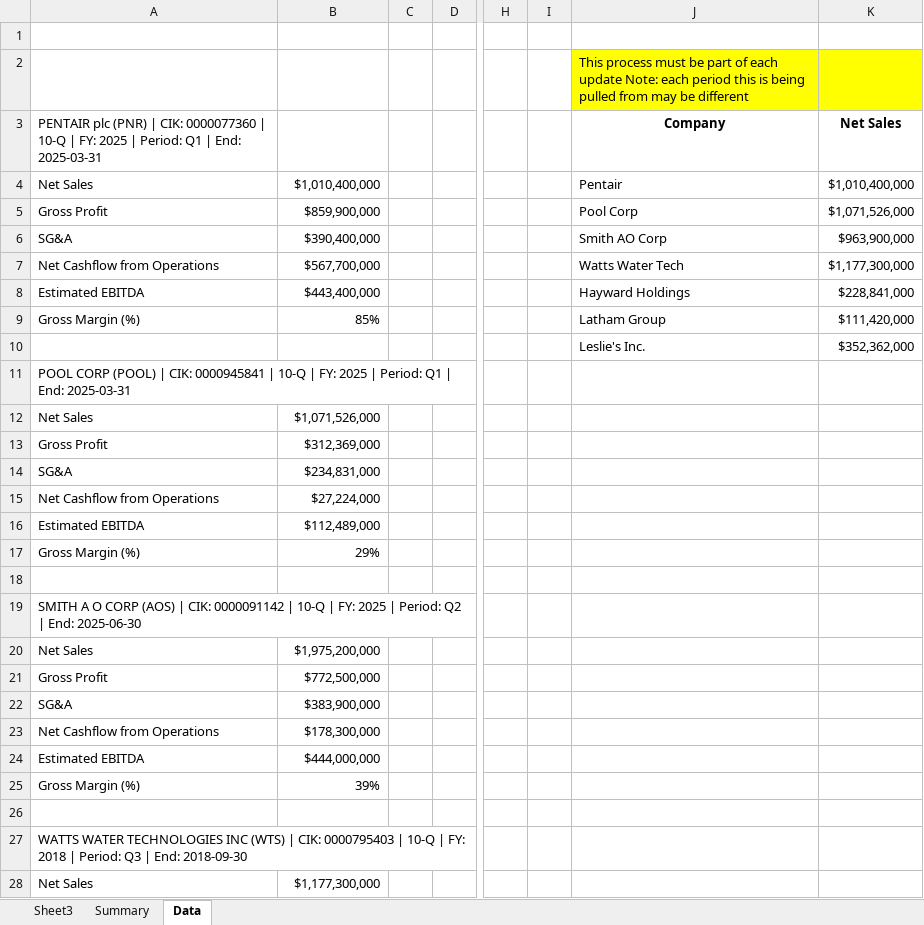
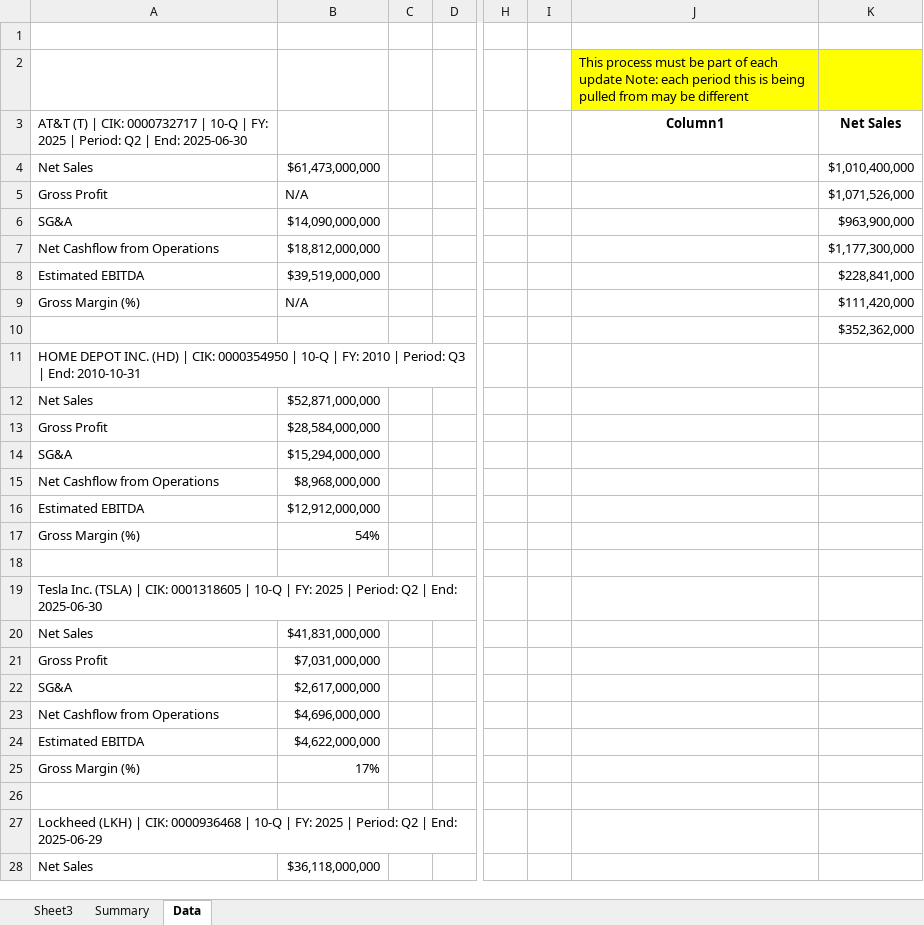
Before and after one commit to sammyhasan17/SEC-Portfolio-Analysis, an Excel workbook: ticker_file.xlsm, sheet Data, drawn as a sheet; only a part is shown, gaps mark what is left out; values as stored, in another font and other column widths than the file's, no borders; charts and pictures and table styles not drawn; the diff covers the shown part only; the diff names each change by its address in the sheet, - before the commit and + after, or states it on an @@ line.

```diff
--- a/ticker_file.xlsm (sheet Data)
+++ b/ticker_file.xlsm (sheet Data)
-A3: PENTAIR plc (PNR) | CIK: 0000077360 | 10-Q | FY: 2025 | Period: Q1 | End: 2025-03-31
+A3: AT&T (T) | CIK: 0000732717 | 10-Q | FY: 2025 | Period: Q2 | End: 2025-06-30
-J3: Company
+J3: Column1
-B4: $1,010,400,000
+B4: $61,473,000,000
-J4 (Column1): Pentair
+J4 (Column1): (empty)
-B5: $859,900,000
+B5: N/A
-J5 (Column1): Pool Corp
+J5 (Column1): (empty)
-B6: $390,400,000
+B6: $14,090,000,000
-J6 (Column1): Smith AO Corp
+J6 (Column1): (empty)
-B7: $567,700,000
+B7: $18,812,000,000
-J7 (Column1): Watts Water Tech
+J7 (Column1): (empty)
-B8: $443,400,000
+B8: $39,519,000,000
-J8 (Column1): Hayward Holdings
+J8 (Column1): (empty)
-B9: 85%
+B9: N/A
-J9 (Column1): Latham Group
+J9 (Column1): (empty)
-J10 (Column1): Leslie's Inc.
+J10 (Column1): (empty)
-A11: POOL CORP (POOL) | CIK: 0000945841 | 10-Q | FY: 2025 | Period: Q1 | End: 2025-03-31
+A11: HOME DEPOT INC. (HD) | CIK: 0000354950 | 10-Q | FY: 2010 | Period: Q3 | End: 2010-10-31
-B12: $1,071,526,000
+B12: $52,871,000,000
-B13: $312,369,000
+B13: $28,584,000,000
-B14: $234,831,000
+B14: $15,294,000,000
-B15: $27,224,000
+B15: $8,968,000,000
-B16: $112,489,000
+B16: $12,912,000,000
-B17: 29%
+B17: 54%
-A19: SMITH A O CORP (AOS) | CIK: 0000091142 | 10-Q…
+A19: Tesla Inc. (TSLA) | CIK: 0001318605 | 10-Q…
-B20: $1,975,200,000
+B20: $41,831,000,000
-B21: $772,500,000
+B21: $7,031,000,000
-B22: $383,900,000
+B22: $2,617,000,000
-B23: $178,300,000
+B23: $4,696,000,000
-B24: $444,000,000
+B24: $4,622,000,000
-B25: 39%
+B25: 17%
-A27: WATTS WATER TECHNOLOGIES INC (WTS) | CIK: 0000795403 | 10-Q | FY: 2018 | Period: Q3 | End: 2018-09-30
+A27: Lockheed (LKH) | CIK: 0000936468 | 10-Q | FY: 2025 | Period: Q2 | End: 2025-06-29
-B28: $1,177,300,000
+B28: $36,118,000,000
```
Also changed, not shown: 72 added rows, 26 edited cells and cell formats elsewhere in this sheet, charts or pictures, 1 other file.
